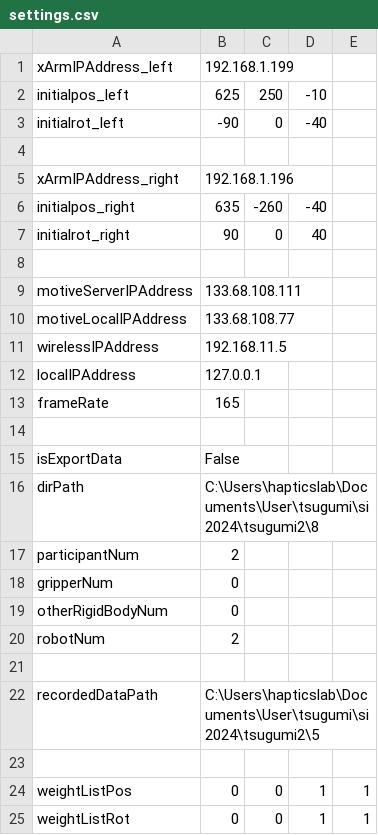
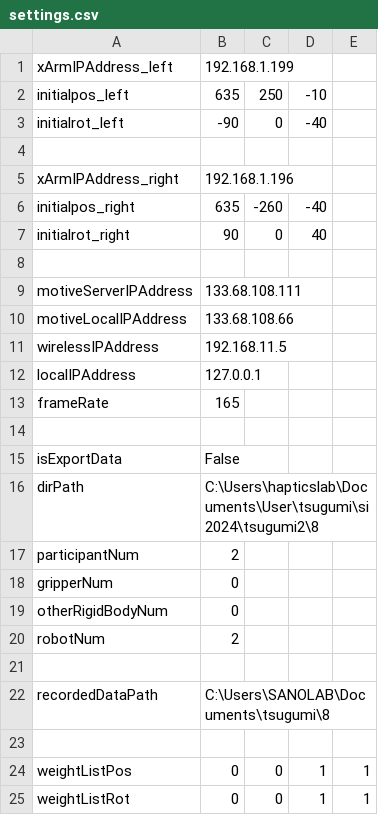
Before and after one commit to clz13087/skill-transfer, a CSV file: config/settings.csv, drawn as a sheet.

Commit message:
fix

```diff
--- a/config/settings.csv
+++ b/config/settings.csv
@@ -1,3 +1,3 @@
 xArmIPAddress_left,192.168.1.199
-initialpos_left,625,250,-10
+initialpos_left,635,250,-10
 initialrot_left,-90,0,-40
@@ -9,3 +9,3 @@ initialrot_right,90,0,40
 motiveServerIPAddress,133.68.108.111
-motiveLocalIPAddress,133.68.108.77
+motiveLocalIPAddress,133.68.108.66
 wirelessIPAddress,192.168.11.5
@@ -21,3 +21,3 @@ robotNum,2
 
-recordedDataPath,C:\Users\hapticslab\Documents\User\tsugumi\si2024\tsugumi2\5
+recordedDataPath,C:\Users\SANOLAB\Documents\tsugumi\8
 
```
